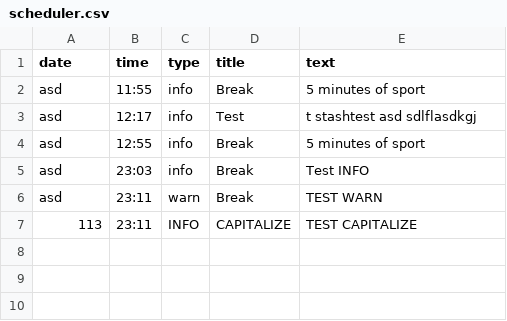
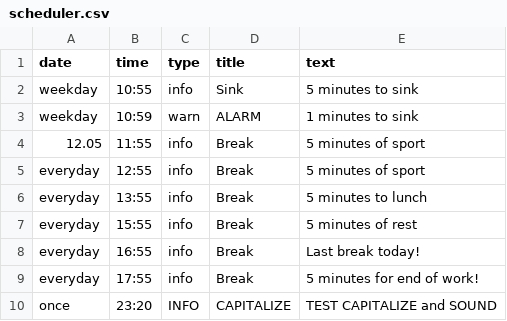
Before and after one commit to Unzzy/reminder, a CSV file: resources/scheduler.csv, drawn as a sheet.

Commit message:
add sound

```diff
--- a/resources/scheduler.csv
+++ b/resources/scheduler.csv
@@ -1,7 +1,10 @@
 date;time;type;title;text
-asd;11:55;info;Break;5 minutes of sport
-asd;12:17;info;Test;t stashtest asd sdlflasdkgj
-asd;12:55;info;Break;5 minutes of sport
-asd;23:03;info;Break;Test INFO
-asd;23:11;warn;Break;TEST WARN
-113;23:11;INFO;CAPITALIZE; TEST CAPITALIZE
+weekday;10:55;info;Sink;5 minutes to sink
+weekday;10:59;warn;ALARM;1 minutes to sink
+12.05;11:55;info;Break;5 minutes of sport
+everyday;12:55;info;Break;5 minutes of sport
+everyday;13:55;info;Break;5 minutes to lunch
+everyday;15:55;info;Break;5 minutes of rest
+everyday;16:55;info;Break;Last break today!
+everyday;17:55;info;Break;5 minutes for end of work!
+once;23:20;INFO;CAPITALIZE; TEST CAPITALIZE and SOUND
```
Also changed, not shown: 2 other files.
